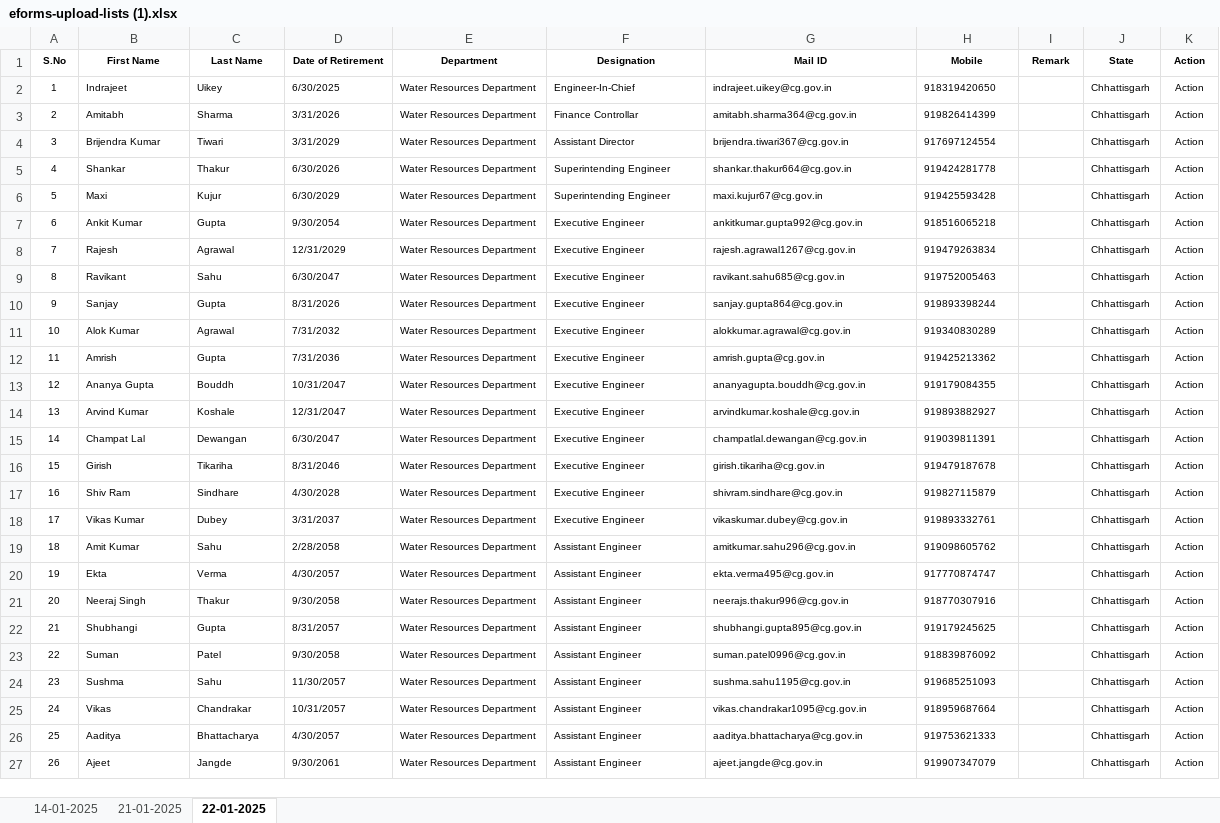
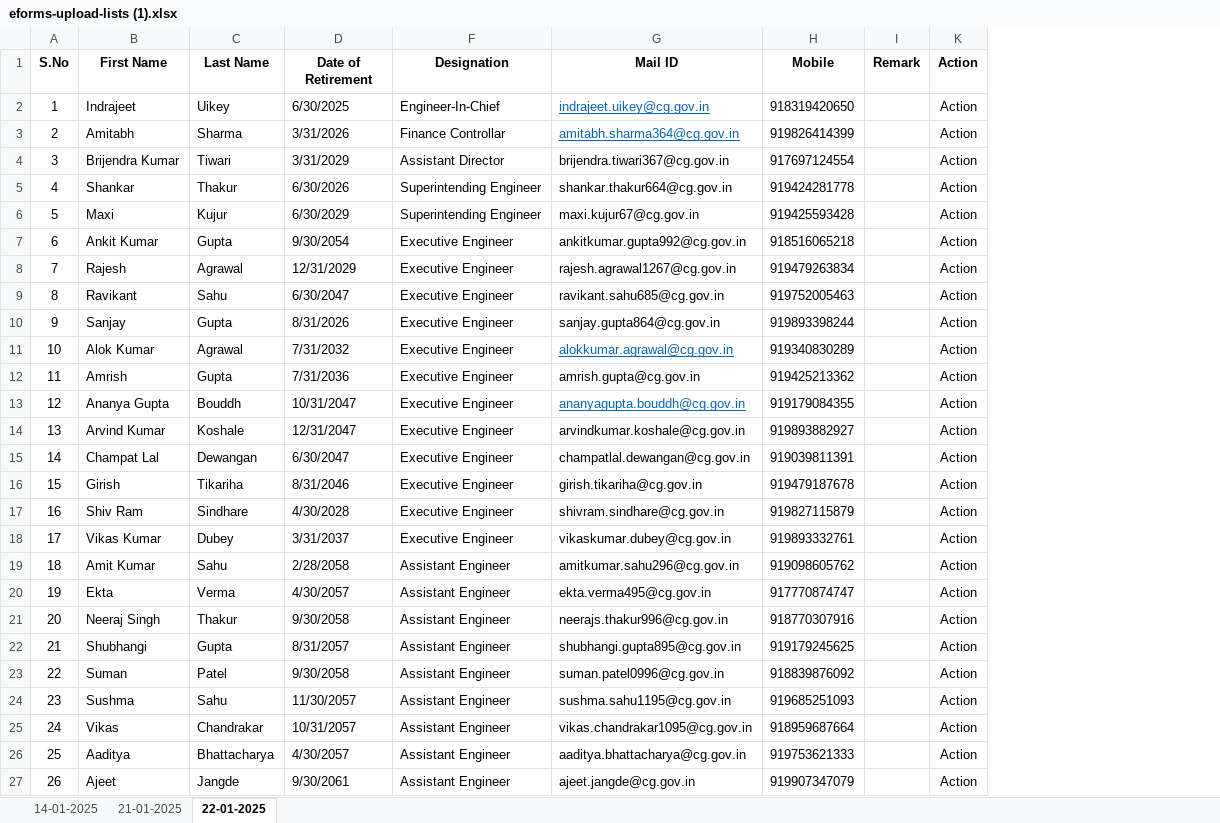
Before and after one commit to a4anandsingh/eoffice, an Excel workbook: uploaded list/eforms-upload-lists (1).xlsx, sheet 22-01-2025, drawn as a sheet; only a part is shown; values as stored, in another font and other column widths than the file's, no borders; the diff covers the shown part only; the diff names each change by its address in the sheet, - before the commit and + after, or states it on an @@ line.

```diff
--- a/uploaded list/eforms-upload-lists (1).xlsx (sheet 22-01-2025)
+++ b/uploaded list/eforms-upload-lists (1).xlsx (sheet 22-01-2025)
@@ column E (Department) hidden, rows 2-27: all Water Resources Department @@
@@ column J (State) hidden, rows 2-27: all Chhattisgarh @@
@@ A1:D27 text size: larger @@
@@ F1:I1 text size: larger @@
@@ K1:K27 text size: larger @@
@@ F2:H27 text size: larger @@
@@ G2:G3 underline: off → on, text colour: black → #0563C1 @@
@@ G11 underline: off → on, text colour: black → #0563C1 @@
@@ G13 underline: off → on, text colour: black → #0563C1 @@
```
Also changed, not shown: cell formats elsewhere in this sheet, E-FORMS FORM.xlsx, ENC/EMD Format Anand sir ORG 24.01.2025 Jit.xlsx, 22 other files.
